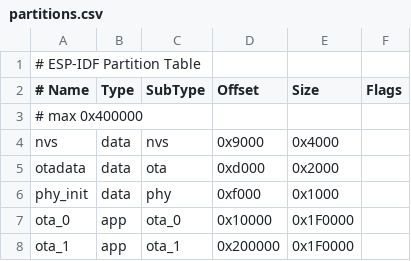
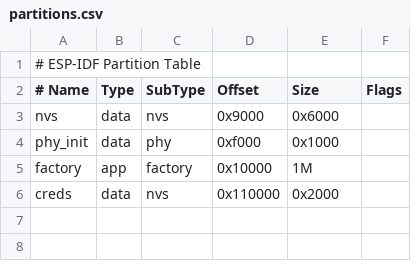
Before and after one commit to Erik1000/car, a CSV file: door-controller/partitions.csv, drawn as a sheet.

Commit message:
feat: door controller now supports encryption too but build works only in release

```diff
--- a/door-controller/partitions.csv
+++ b/door-controller/partitions.csv
@@ -2,7 +2,5 @@
 # Name,   Type, SubType, Offset,  Size, Flags
-# max 0x400000
-nvs,      data, nvs,     0x9000,  0x4000,
-otadata,  data, ota,     0xd000,  0x2000,
+nvs,      data, nvs,     0x9000,  0x6000,
 phy_init, data, phy,     0xf000,  0x1000,
-ota_0,    app,  ota_0,   0x10000, 0x1F0000,
-ota_1,    app,  ota_1,   0x200000, 0x1F0000,
+factory,  app,  factory, 0x10000, 1M,
+creds,    data, nvs,     0x110000, 0x2000,
```
Also changed, not shown: 9 other files.
